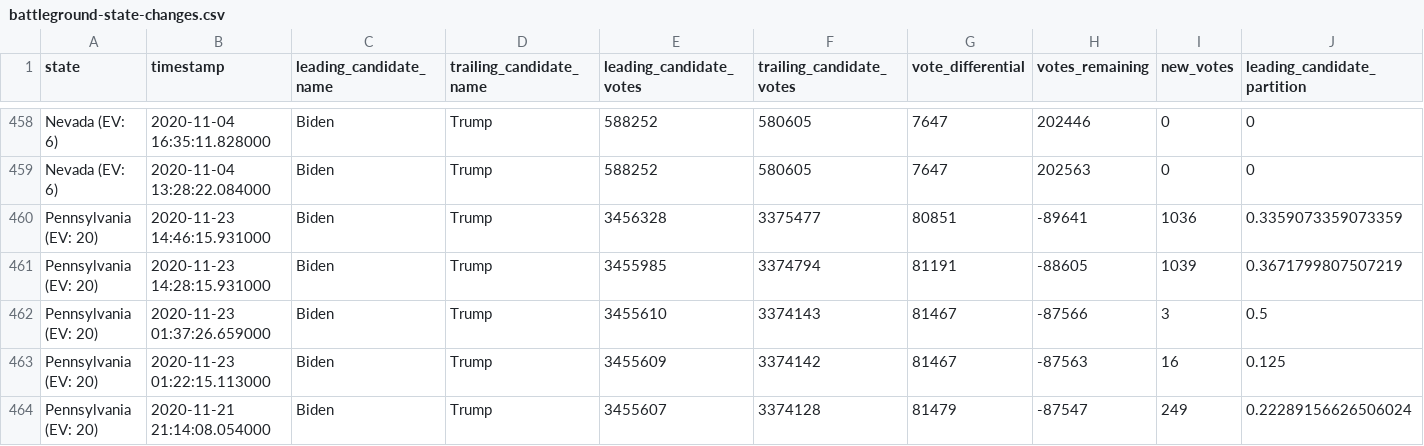
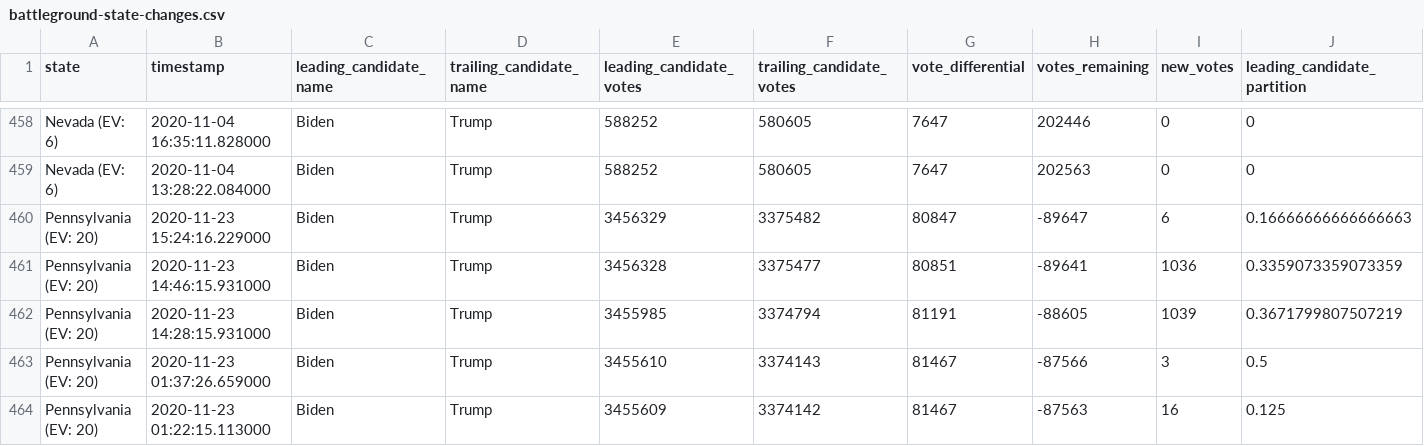
Before and after one commit to mariasam1/nyt-2020-election-scraper, a CSV file: battleground-state-changes.csv, drawn as a sheet; only a part is shown, gaps mark what is left out; the shorter side is filled out with more unchanged rows; rows hold the shown columns only; the diff names each change by its address in the sheet, - before the commit and + after, or states it on an @@ line.

```diff
--- a/battleground-state-changes.csv
+++ b/battleground-state-changes.csv
+row 460: Pennsylvania (EV: 20) | 2020-11-23 15:24:16.229000 | Biden | Trump | 3456329 | 3375482 | 80847 | -89647 | 6 | 0.16666666666666663
```
Also changed, not shown: 2 other files.
